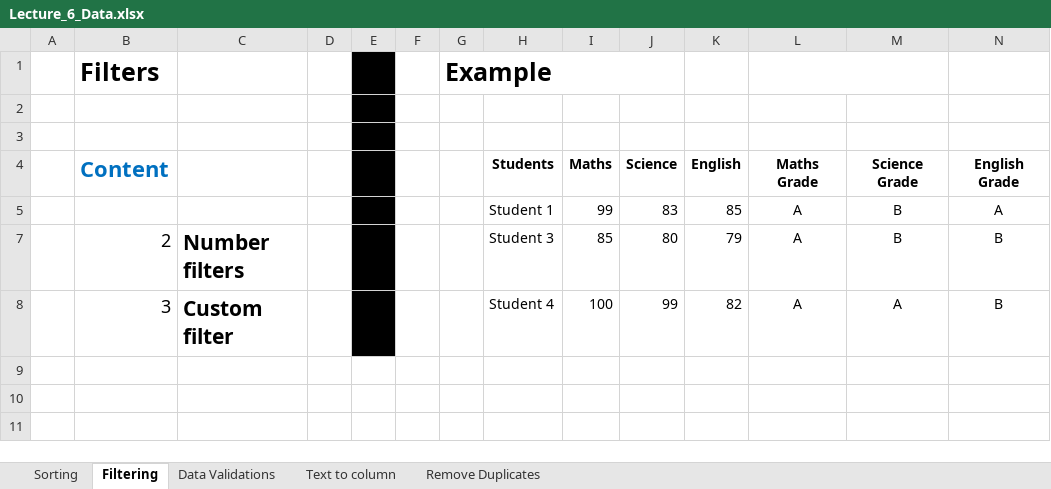
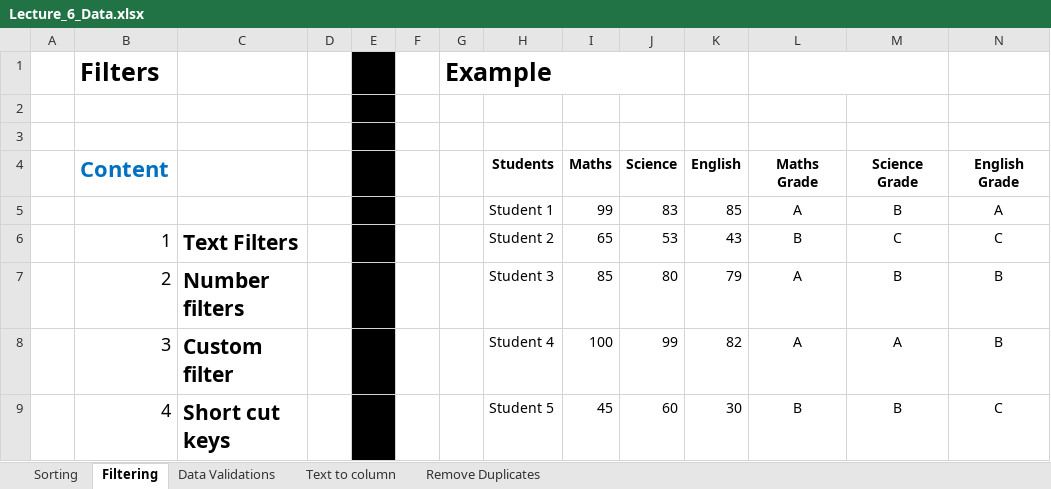
Before and after one commit to Leonidus786/Ds_30, an Excel workbook: Excel/Data files/Lecture_6_Data.xlsx, sheet Filtering, drawn as a sheet; values as stored, in another font and other column widths than the file's, no borders; the diff names each change by its address in the sheet, - before the commit and + after, or states it on an @@ line.

```diff
--- a/Excel/Data files/Lecture_6_Data.xlsx (sheet Filtering)
+++ b/Excel/Data files/Lecture_6_Data.xlsx (sheet Filtering)
@@ row 6 unhidden:  | 1 | Text Filters |  |  |  |  | Student 2 | 65 | 53 | 43 | B | C | C @@
@@ row 9 unhidden:  | 4 | Short cut keys |  |  |  |  | Student 5 | 45 | 60 | 30 | B | B | C @@
```
Also changed, not shown: sheet Sorting, sheet Text to column, sheet Data Validations, Excel/Other/Session5_Exercise.xlsx, 1 other file.
